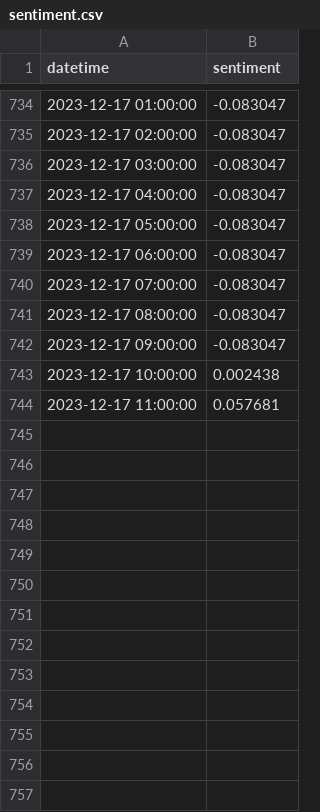
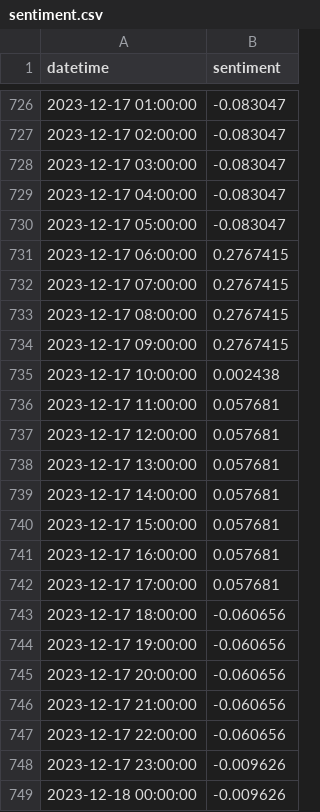
Before and after one commit to will-j-c/cqf_final_project_DL, a CSV file: data/sentiment.csv, drawn as a sheet; only a part is shown, gaps mark what is left out; the diff covers the shown part only.

Commit message:
chore: working on data sentiment data, end of day commit

```diff
--- a/data/sentiment.csv
+++ b/data/sentiment.csv
@@ -738,7 +730,20 @@ datetime,sentiment
 2023-12-17 05:00:00,-0.083047
-2023-12-17 06:00:00,-0.083047
-2023-12-17 07:00:00,-0.083047
-2023-12-17 08:00:00,-0.083047
-2023-12-17 09:00:00,-0.083047
+2023-12-17 06:00:00,0.2767415
+2023-12-17 07:00:00,0.2767415
+2023-12-17 08:00:00,0.2767415
+2023-12-17 09:00:00,0.2767415
 2023-12-17 10:00:00,0.002438
 2023-12-17 11:00:00,0.057681
+2023-12-17 12:00:00,0.057681
+2023-12-17 13:00:00,0.057681
+2023-12-17 14:00:00,0.057681
+2023-12-17 15:00:00,0.057681
+2023-12-17 16:00:00,0.057681
+2023-12-17 17:00:00,0.057681
+2023-12-17 18:00:00,-0.060656
+2023-12-17 19:00:00,-0.060656
+2023-12-17 20:00:00,-0.060656
+2023-12-17 21:00:00,-0.060656
+2023-12-17 22:00:00,-0.060656
+2023-12-17 23:00:00,-0.009626
+2023-12-18 00:00:00,-0.009626
```
Also changed, not shown: 14 added rows, 8 removed rows and 4 edited cells elsewhere in this file, 1 other file.
